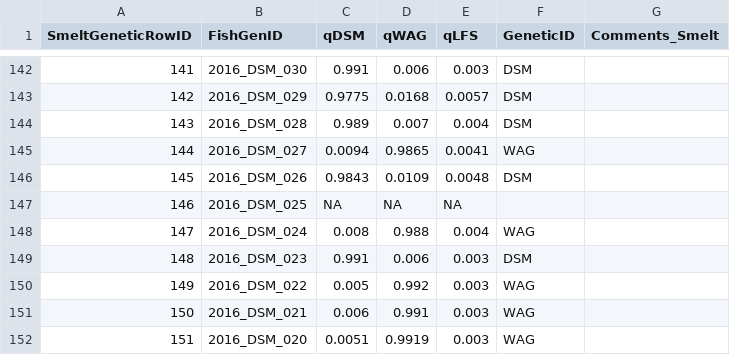
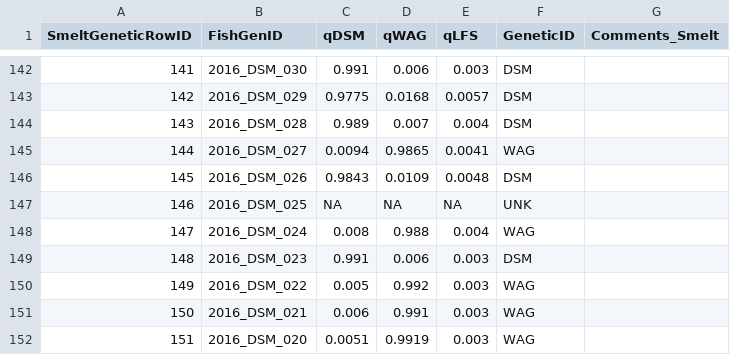
Before and after one commit to lvanceDWR/Test-Fish, a CSV file: data_clean/genetics_smelt.csv, drawn as a sheet; only a part is shown, gaps mark what is left out.

```diff
--- a/data_clean/genetics_smelt.csv
+++ b/data_clean/genetics_smelt.csv
@@ -146,3 +146,3 @@
 145,"2016_DSM_026",0.9843,0.0109,0.0048,"DSM",""
-146,"2016_DSM_025",NA,NA,NA,"",""
+146,"2016_DSM_025",NA,NA,NA,"UNK",""
 147,"2016_DSM_024",0.008,0.988,0.004,"WAG",""
```
Also changed, not shown: data_clean/effort.csv, data_clean/taxonomy.csv, 4 other files.
